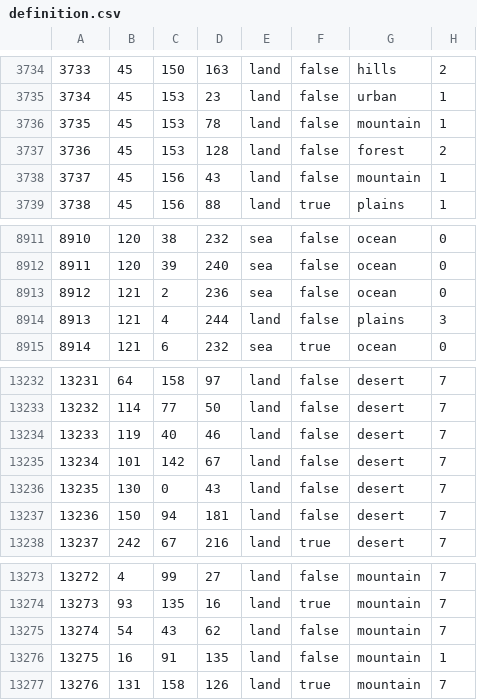
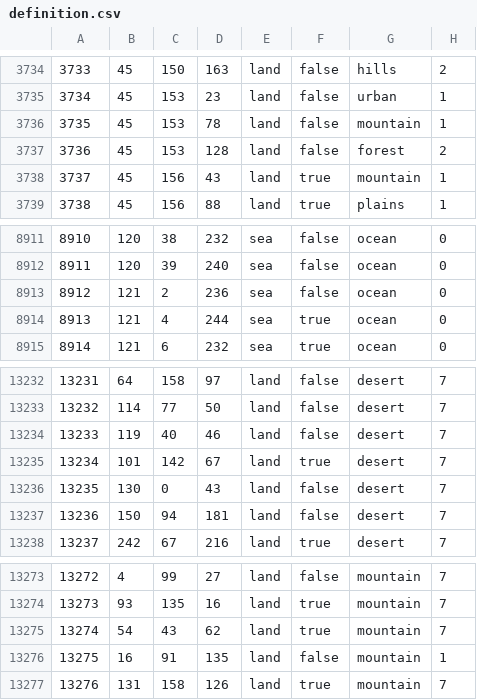
Before and after one commit to Xaelor/Hearts-of-Iron-IV-The-Great-War, a CSV file: mod/thegreatwar/map/definition.csv, drawn as a sheet; only a part is shown, gaps mark what is left out.

```diff
--- a/mod/thegreatwar/map/definition.csv
+++ b/mod/thegreatwar/map/definition.csv
@@ -3737,3 +3737,3 @@
 3736;45;153;128;land;false;forest;2
-3737;45;156;43;land;false;mountain;1
+3737;45;156;43;land;true;mountain;1
 3738;45;156;88;land;true;plains;1
@@ -8913,3 +8913,3 @@
 8912;121;2;236;sea;false;ocean;0
-8913;121;4;244;land;false;plains;3
+8913;121;4;244;sea;true;ocean;0
 8914;121;6;232;sea;true;ocean;0
@@ -13234,3 +13234,3 @@
 13233;119;40;46;land;false;desert;7
-13234;101;142;67;land;false;desert;7
+13234;101;142;67;land;true;desert;7
 13235;130;0;43;land;false;desert;7
@@ -13274,3 +13274,3 @@
 13273;93;135;16;land;true;mountain;7
-13274;54;43;62;land;false;mountain;7
+13274;54;43;62;land;true;mountain;7
 13275;16;91;135;land;false;mountain;1
```
Also changed, not shown: 15 other files.
